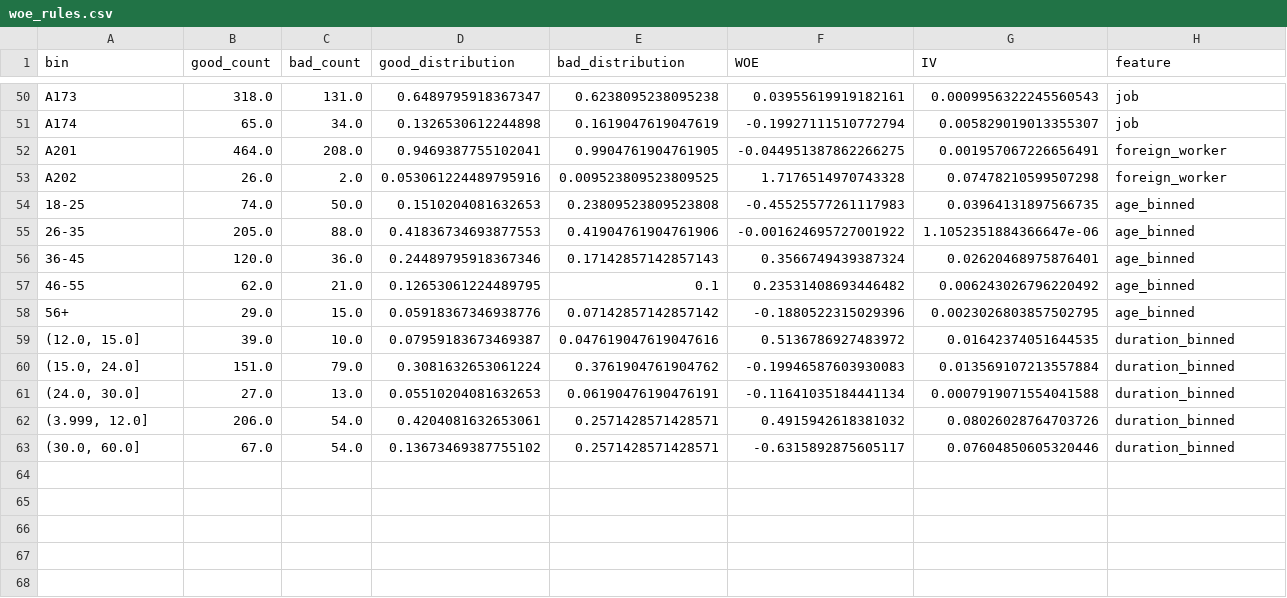
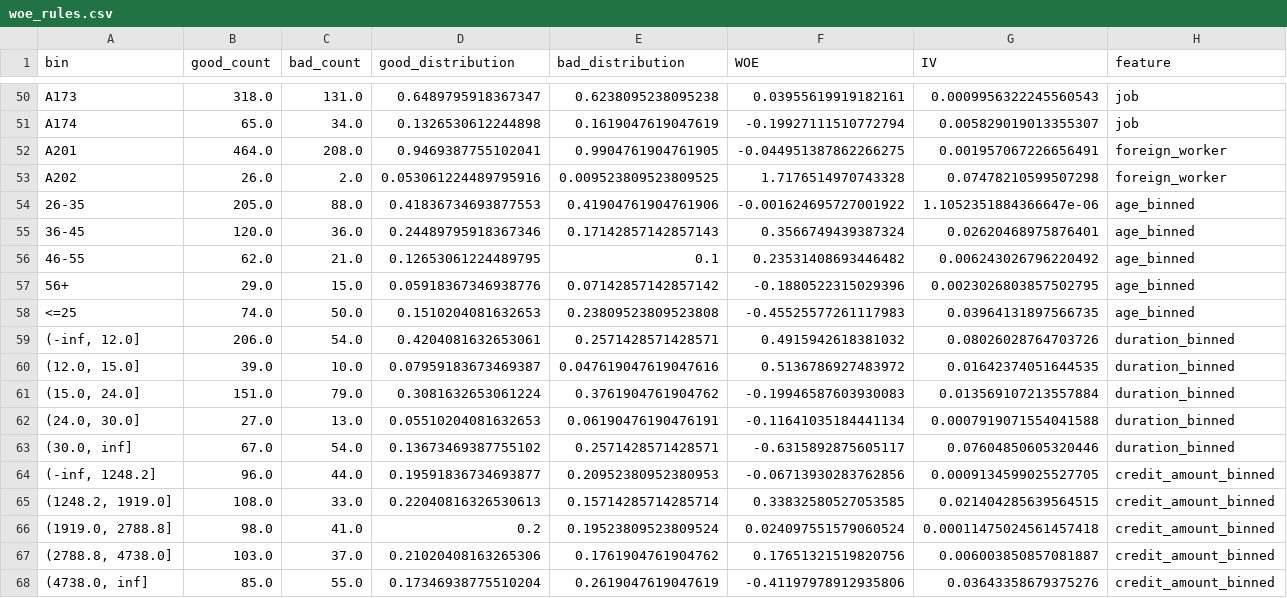
Before and after one commit to vyash0048-bit/Customer_Risk, a CSV file: artifacts/data_transformation/woe_rules.csv, drawn as a sheet; only a part is shown, gaps mark what is left out.

```diff
--- a/artifacts/data_transformation/woe_rules.csv
+++ b/artifacts/data_transformation/woe_rules.csv
@@ -53,3 +53,2 @@ A201,464.0,208.0,0.9469387755102041,0.9904761904761905,-0.044951387862266275,0.0
 A202,26.0,2.0,0.053061224489795916,0.009523809523809525,1.7176514970743328,0.07478210599507298,foreign_worker
-18-25,74.0,50.0,0.1510204081632653,0.23809523809523808,-0.45525577261117983,0.03964131897566735,age_binned
 26-35,205.0,88.0,0.41836734693877553,0.41904761904761906,-0.001624695727001922,1.1052351884366647e-06,age_binned
@@ -58,2 +57,4 @@ A202,26.0,2.0,0.053061224489795916,0.009523809523809525,1.7176514970743328,0.074
 56+,29.0,15.0,0.05918367346938776,0.07142857142857142,-0.1880522315029396,0.0023026803857502795,age_binned
+<=25,74.0,50.0,0.1510204081632653,0.23809523809523808,-0.45525577261117983,0.03964131897566735,age_binned
+"(-inf, 12.0]",206.0,54.0,0.4204081632653061,0.2571428571428571,0.4915942618381032,0.08026028764703726,duration_binned
 "(12.0, 15.0]",39.0,10.0,0.07959183673469387,0.047619047619047616,0.5136786927483972,0.01642374051644535,duration_binned
@@ -61,3 +62,7 @@ A202,26.0,2.0,0.053061224489795916,0.009523809523809525,1.7176514970743328,0.074
 "(24.0, 30.0]",27.0,13.0,0.05510204081632653,0.06190476190476191,-0.11641035184441134,0.0007919071554041588,duration_binned
-"(3.999, 12.0]",206.0,54.0,0.4204081632653061,0.2571428571428571,0.4915942618381032,0.08026028764703726,duration_binned
-"(30.0, 60.0]",67.0,54.0,0.13673469387755102,0.2571428571428571,-0.6315892875605117,0.07604850605320446,duration_binned
+"(30.0, inf]",67.0,54.0,0.13673469387755102,0.2571428571428571,-0.6315892875605117,0.07604850605320446,duration_binned
+"(-inf, 1248.2]",96.0,44.0,0.19591836734693877,0.20952380952380953,-0.06713930283762856,0.0009134599025527705,credit_amount_binned
+"(1248.2, 1919.0]",108.0,33.0,0.22040816326530613,0.15714285714285714,0.33832580527053585,0.021404285639564515,credit_amount_binned
+"(1919.0, 2788.8]",98.0,41.0,0.2,0.19523809523809524,0.024097551579060524,0.00011475024561457418,credit_amount_binned
+"(2788.8, 4738.0]",103.0,37.0,0.21020408163265306,0.1761904761904762,0.17651321519820756,0.006003850857081887,credit_amount_binned
+"(4738.0, inf]",85.0,55.0,0.17346938775510204,0.2619047619047619,-0.41197978912935806,0.03643358679375276,credit_amount_binned
```
Also changed, not shown: artifacts/data_transformation/test.csv, artifacts/data_transformation/val.csv, 38 other files.
